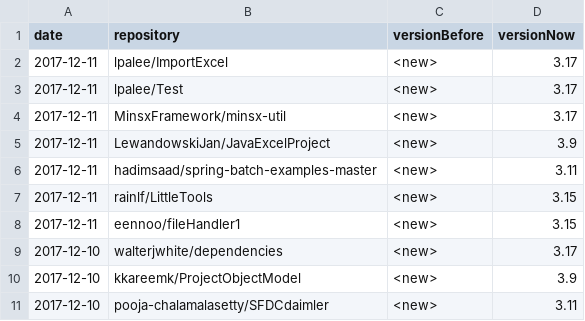
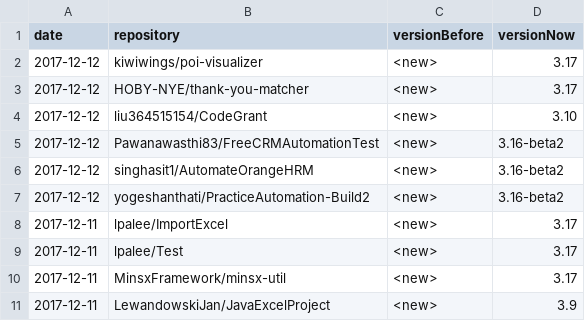
Before and after one commit to centic9/github-version-statistics, a CSV file: docs/_data/versionChanges.csv, drawn as a sheet; only a part is shown; the shorter side is filled out with more unchanged rows; the diff names each change by its address in the sheet, - before the commit and + after, or states it on an @@ line.

```diff
--- a/docs/_data/versionChanges.csv
+++ b/docs/_data/versionChanges.csv
+row 2: 2017-12-12 | kiwiwings/poi-visualizer | <new> | 3.17
+row 3: 2017-12-12 | HOBY-NYE/thank-you-matcher | <new> | 3.17
+row 4: 2017-12-12 | liu364515154/CodeGrant | <new> | 3.10
+row 5: 2017-12-12 | Pawanawasthi83/FreeCRMAutomationTest | <new> | 3.16-beta2
+row 6: 2017-12-12 | singhasit1/AutomateOrangeHRM | <new> | 3.16-beta2
+row 7: 2017-12-12 | yogeshanthati/PracticeAutomation-Build2 | <new> | 3.16-beta2
```
Also changed, not shown: docs/resultsAll.csv, docs/resultsCurrent.csv, 5 other files.
